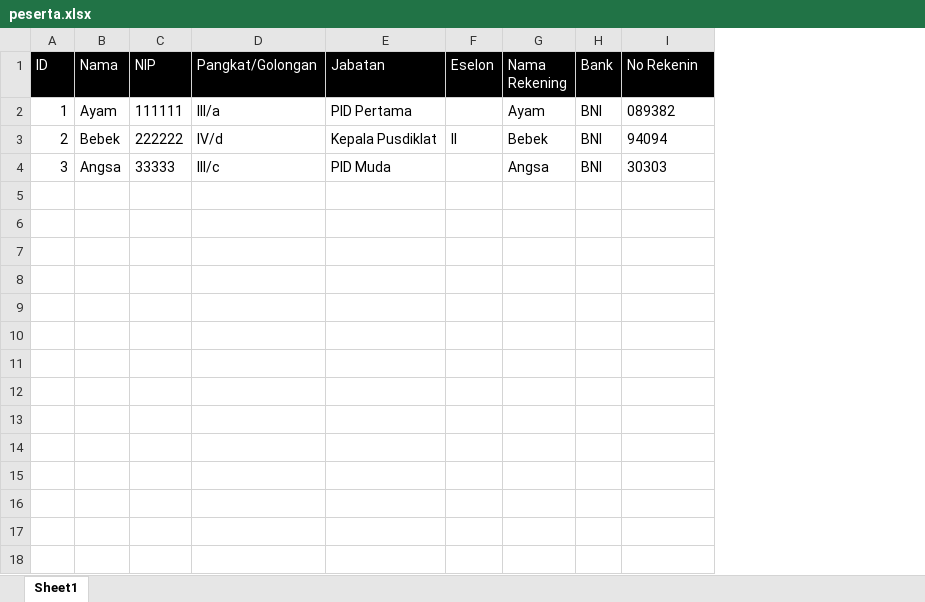
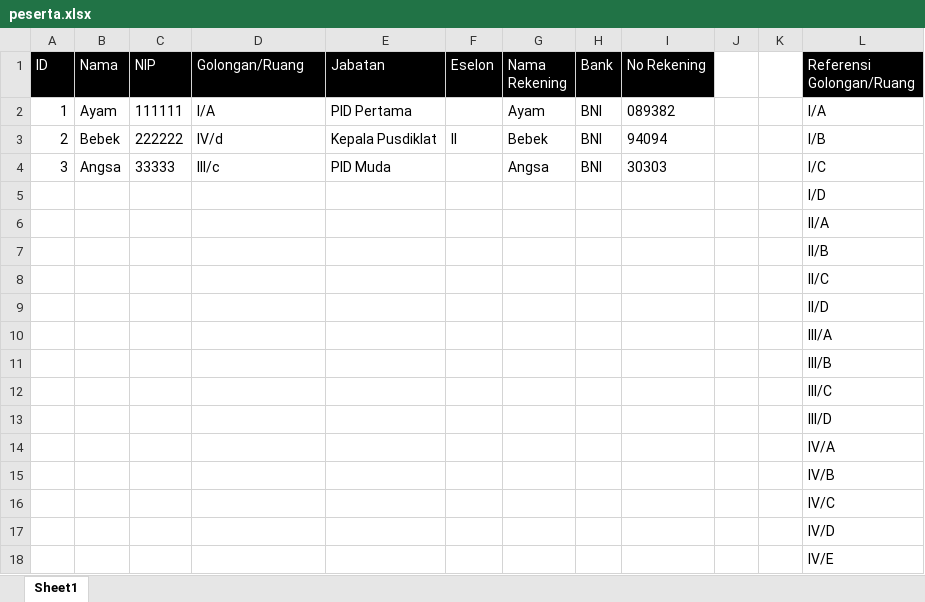
Before and after one commit to pirsani/panda-kemlu, an Excel workbook: public/templates/peserta.xlsx, sheet Sheet1, drawn as a sheet; values as stored, in another font and other column widths than the file's, no borders; the diff names each change by its address in the sheet, - before the commit and + after, or states it on an @@ line.

Commit message:
update scrollable dan template excel

```diff
--- a/public/templates/peserta.xlsx (sheet Sheet1)
+++ b/public/templates/peserta.xlsx (sheet Sheet1)
+column J, empty
+column K, empty
+column L (Referensi Golongan/Ruang), rows 2-4: I/A | I/B | I/C
-D1: Pangkat/Golongan
+D1: Golongan/Ruang
-I1: No Rekenin
+I1: No Rekening
-D2 (Golongan/Ruang): III/a
+D2 (Golongan/Ruang): I/A
+row 5:  |  |  |  |  |  |  |  |  |  |  | I/D
+row 6:  |  |  |  |  |  |  |  |  |  |  | II/A
+row 7:  |  |  |  |  |  |  |  |  |  |  | II/B
+row 8:  |  |  |  |  |  |  |  |  |  |  | II/C
+row 9:  |  |  |  |  |  |  |  |  |  |  | II/D
+row 10:  |  |  |  |  |  |  |  |  |  |  | III/A
+row 11:  |  |  |  |  |  |  |  |  |  |  | III/B
+row 12:  |  |  |  |  |  |  |  |  |  |  | III/C
+row 13:  |  |  |  |  |  |  |  |  |  |  | III/D
+row 14:  |  |  |  |  |  |  |  |  |  |  | IV/A
+row 15:  |  |  |  |  |  |  |  |  |  |  | IV/B
+row 16:  |  |  |  |  |  |  |  |  |  |  | IV/C
+row 17:  |  |  |  |  |  |  |  |  |  |  | IV/D
+row 18:  |  |  |  |  |  |  |  |  |  |  | IV/E
```
Also changed, not shown: 1 other file.
